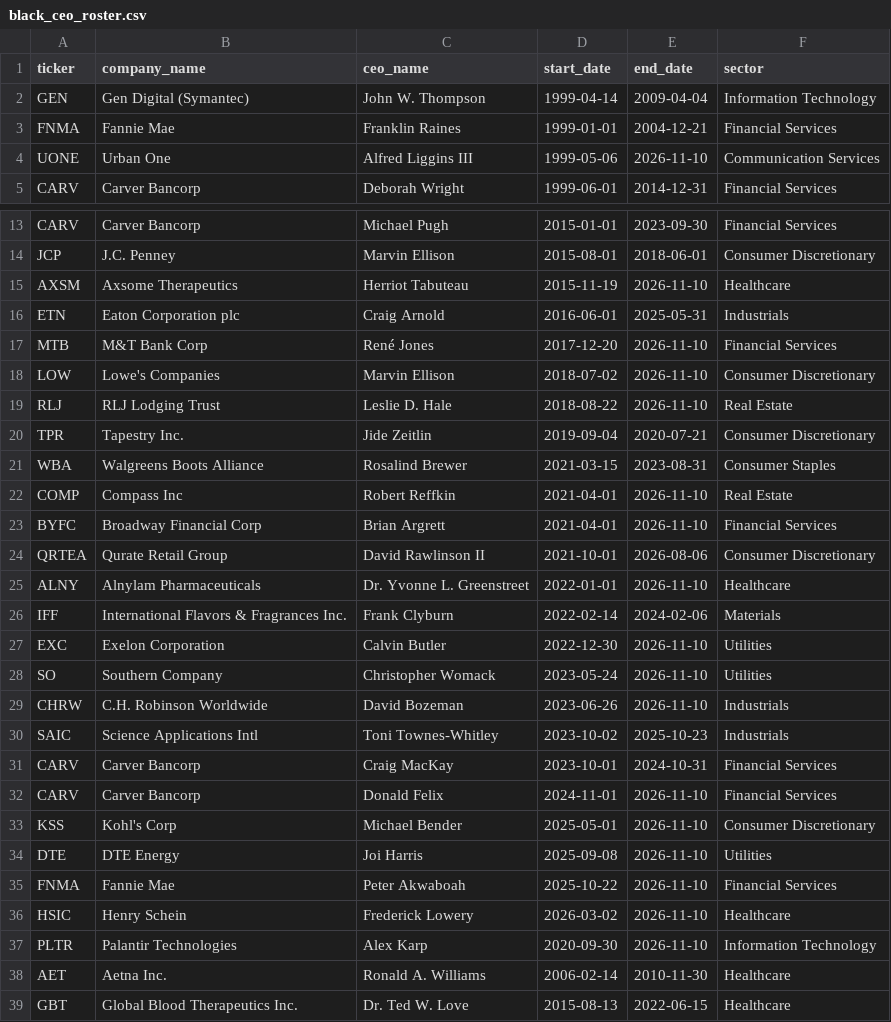
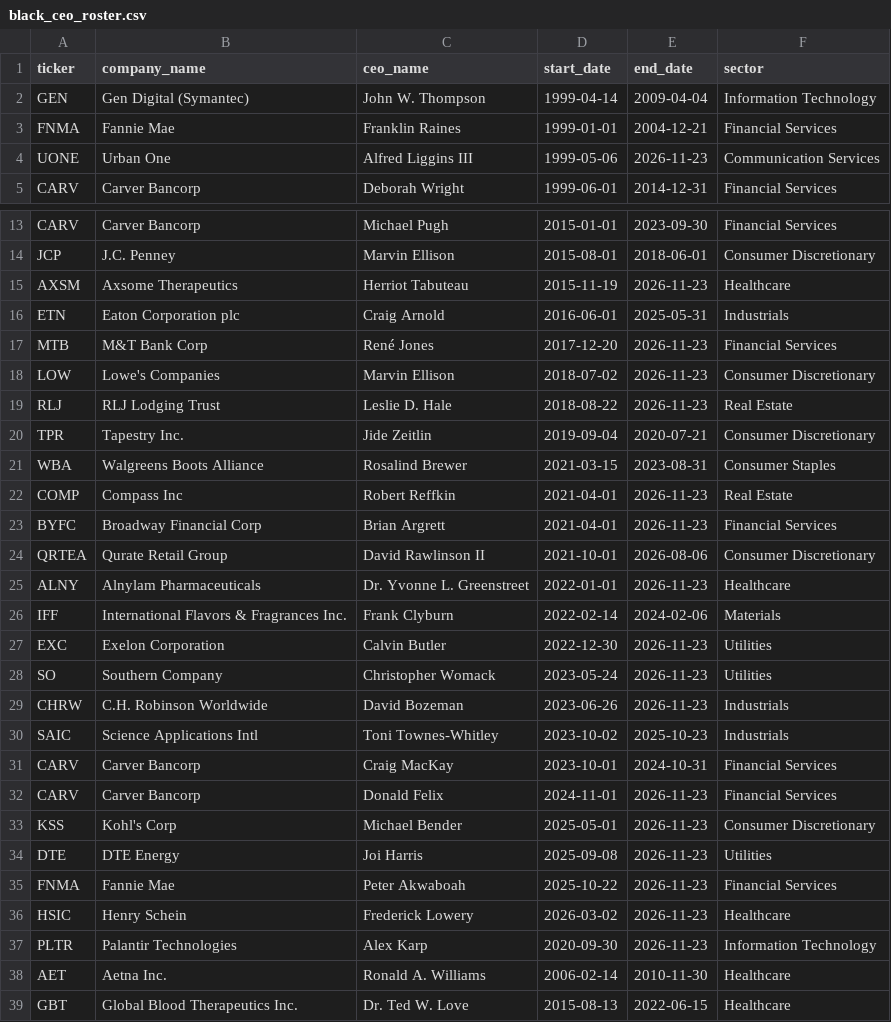
Before and after one commit to tef3573/DSC_ProjectExpo2026, a CSV file: data/black_ceo_roster.csv, drawn as a sheet; only a part is shown, gaps mark what is left out.

```diff
--- a/data/black_ceo_roster.csv
+++ b/data/black_ceo_roster.csv
@@ -3,3 +3,3 @@ GEN,Gen Digital (Symantec),John W. Thompson,1999-04-14,2009-04-04,Information Te
 FNMA,Fannie Mae,Franklin Raines,1999-01-01,2004-12-21,Financial Services
-UONE,Urban One,Alfred Liggins III,1999-05-06,2026-11-10,Communication Services
+UONE,Urban One,Alfred Liggins III,1999-05-06,2026-11-23,Communication Services
 CARV,Carver Bancorp,Deborah Wright,1999-06-01,2014-12-31,Financial Services
@@ -14,25 +14,25 @@ CARV,Carver Bancorp,Michael Pugh,2015-01-01,2023-09-30,Financial Services
 JCP,J.C. Penney,Marvin Ellison,2015-08-01,2018-06-01,Consumer Discretionary
-AXSM,Axsome Therapeutics,Herriot Tabuteau,2015-11-19,2026-11-10,Healthcare
+AXSM,Axsome Therapeutics,Herriot Tabuteau,2015-11-19,2026-11-23,Healthcare
 ETN,Eaton Corporation plc,Craig Arnold,2016-06-01,2025-05-31,Industrials
-MTB,M&T Bank Corp,René Jones,2017-12-20,2026-11-10,Financial Services
-LOW,Lowe's Companies,Marvin Ellison,2018-07-02,2026-11-10,Consumer Discretionary
-RLJ,RLJ Lodging Trust,Leslie D. Hale,2018-08-22,2026-11-10,Real Estate
+MTB,M&T Bank Corp,René Jones,2017-12-20,2026-11-23,Financial Services
+LOW,Lowe's Companies,Marvin Ellison,2018-07-02,2026-11-23,Consumer Discretionary
+RLJ,RLJ Lodging Trust,Leslie D. Hale,2018-08-22,2026-11-23,Real Estate
 TPR,Tapestry Inc.,Jide Zeitlin,2019-09-04,2020-07-21,Consumer Discretionary
 WBA,Walgreens Boots Alliance,Rosalind Brewer,2021-03-15,2023-08-31,Consumer Staples
-COMP,Compass Inc,Robert Reffkin,2021-04-01,2026-11-10,Real Estate
-BYFC,Broadway Financial Corp,Brian Argrett,2021-04-01,2026-11-10,Financial Services
+COMP,Compass Inc,Robert Reffkin,2021-04-01,2026-11-23,Real Estate
+BYFC,Broadway Financial Corp,Brian Argrett,2021-04-01,2026-11-23,Financial Services
 QRTEA,Qurate Retail Group,David Rawlinson II,2021-10-01,2026-08-06,Consumer Discretionary
-ALNY,Alnylam Pharmaceuticals,Dr. Yvonne L. Greenstreet,2022-01-01,2026-11-10,Healthcare
+ALNY,Alnylam Pharmaceuticals,Dr. Yvonne L. Greenstreet,2022-01-01,2026-11-23,Healthcare
 IFF,International Flavors & Fragrances Inc.,Frank Clyburn,2022-02-14,2024-02-06,Materials
-EXC,Exelon Corporation,Calvin Butler,2022-12-30,2026-11-10,Utilities
-SO,Southern Company,Christopher Womack,2023-05-24,2026-11-10,Utilities
-CHRW,C.H. Robinson Worldwide,David Bozeman,2023-06-26,2026-11-10,Industrials
+EXC,Exelon Corporation,Calvin Butler,2022-12-30,2026-11-23,Utilities
+SO,Southern Company,Christopher Womack,2023-05-24,2026-11-23,Utilities
+CHRW,C.H. Robinson Worldwide,David Bozeman,2023-06-26,2026-11-23,Industrials
 SAIC,Science Applications Intl,Toni Townes-Whitley,2023-10-02,2025-10-23,Industrials
 CARV,Carver Bancorp,Craig MacKay,2023-10-01,2024-10-31,Financial Services
-CARV,Carver Bancorp,Donald Felix,2024-11-01,2026-11-10,Financial Services
-KSS,Kohl's Corp,Michael Bender,2025-05-01,2026-11-10,Consumer Discretionary
-DTE,DTE Energy,Joi Harris,2025-09-08,2026-11-10,Utilities
-FNMA,Fannie Mae,Peter Akwaboah,2025-10-22,2026-11-10,Financial Services
-HSIC,Henry Schein,Frederick Lowery,2026-03-02,2026-11-10,Healthcare
-PLTR,Palantir Technologies,Alex Karp,2020-09-30,2026-11-10,Information Technology
+CARV,Carver Bancorp,Donald Felix,2024-11-01,2026-11-23,Financial Services
+KSS,Kohl's Corp,Michael Bender,2025-05-01,2026-11-23,Consumer Discretionary
+DTE,DTE Energy,Joi Harris,2025-09-08,2026-11-23,Utilities
+FNMA,Fannie Mae,Peter Akwaboah,2025-10-22,2026-11-23,Financial Services
+HSIC,Henry Schein,Frederick Lowery,2026-03-02,2026-11-23,Healthcare
+PLTR,Palantir Technologies,Alex Karp,2020-09-30,2026-11-23,Information Technology
 AET,Aetna Inc.,Ronald A. Williams,2006-02-14,2010-11-30,Healthcare
```
Also changed, not shown: 5 other files.
